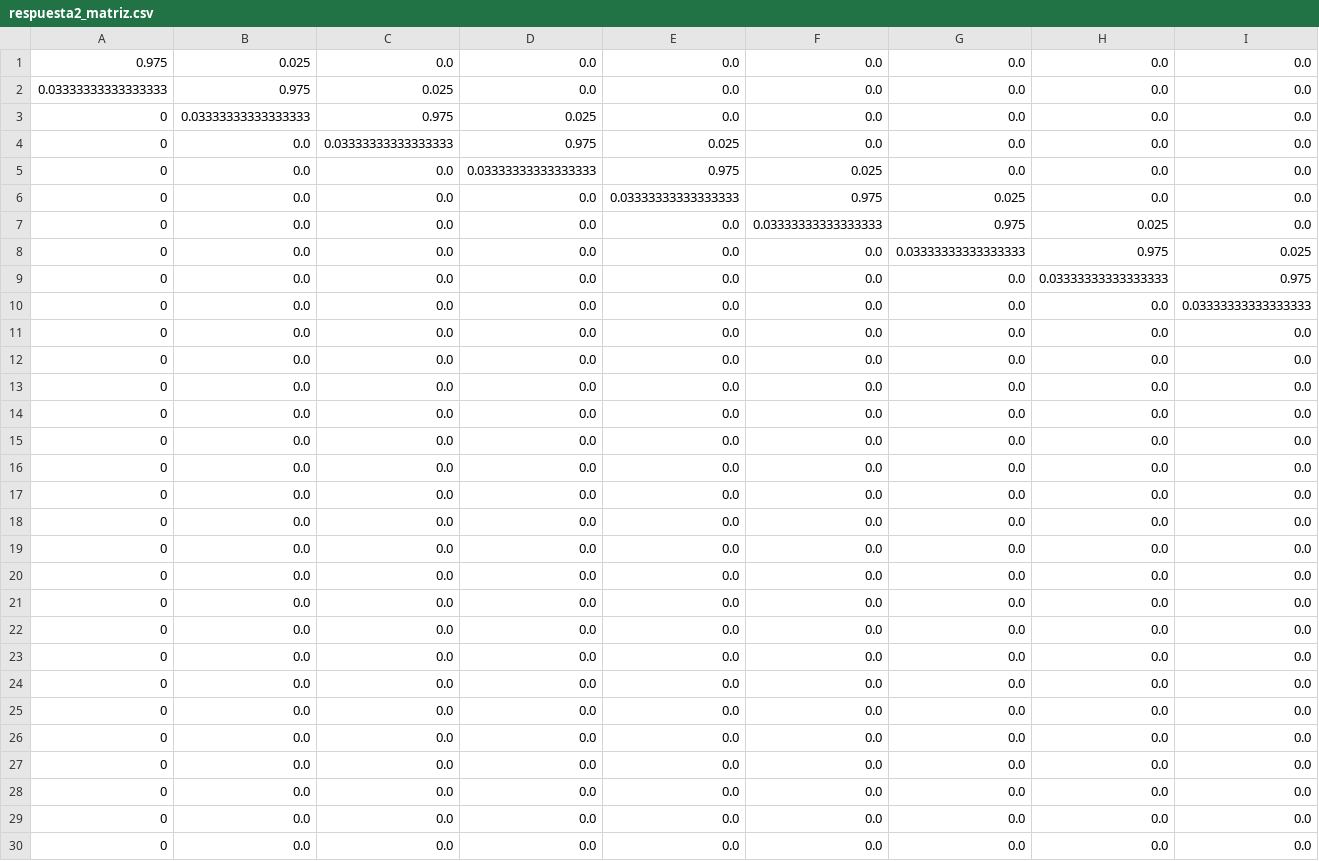
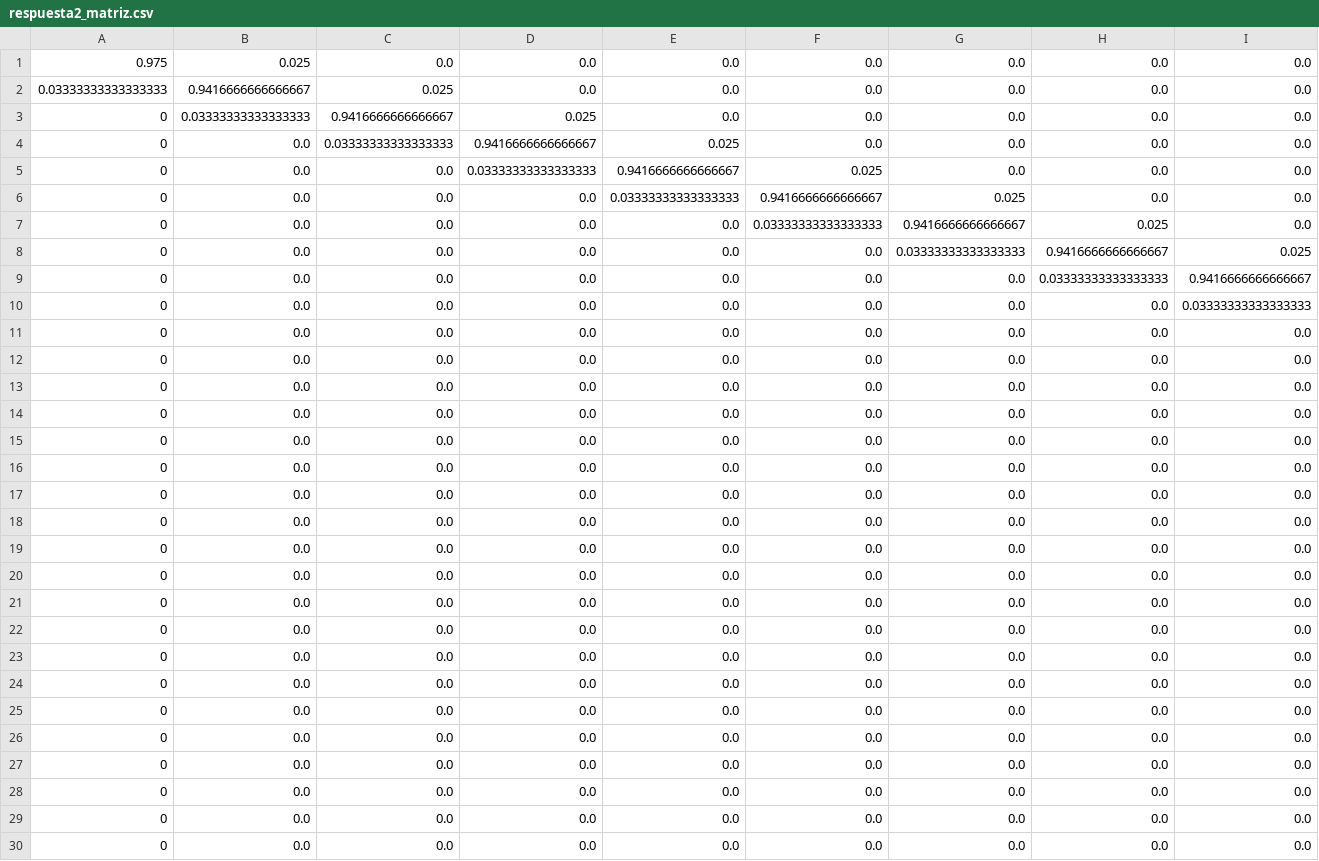
Before and after one commit to ae77em/7526-tp-grupal-2c2018, a CSV file: tp2/respuesta2_matriz.csv, drawn as a sheet; only a part is shown; the diff covers the shown part only; the diff names each change by its address in the sheet, - before the commit and + after, or states it on an @@ line.

```diff
--- a/tp2/respuesta2_matriz.csv
+++ b/tp2/respuesta2_matriz.csv
-B2: 0.975
+B2: 0.9416666666666667
-C3: 0.975
+C3: 0.9416666666666667
-D4: 0.975
+D4: 0.9416666666666667
-E5: 0.975
+E5: 0.9416666666666667
-F6: 0.975
+F6: 0.9416666666666667
-G7: 0.975
+G7: 0.9416666666666667
-H8: 0.975
+H8: 0.9416666666666667
-I9: 0.975
+I9: 0.9416666666666667
```
Also changed, not shown: 20 edited cells elsewhere in this file, 1 other file.
